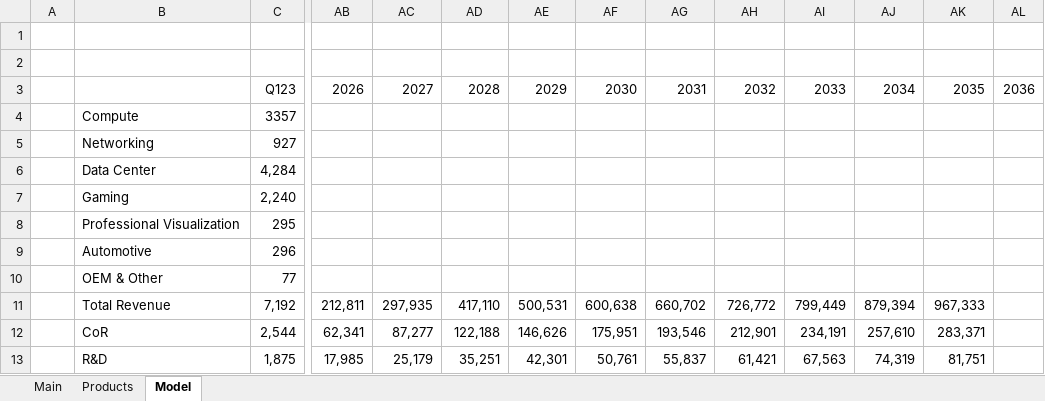
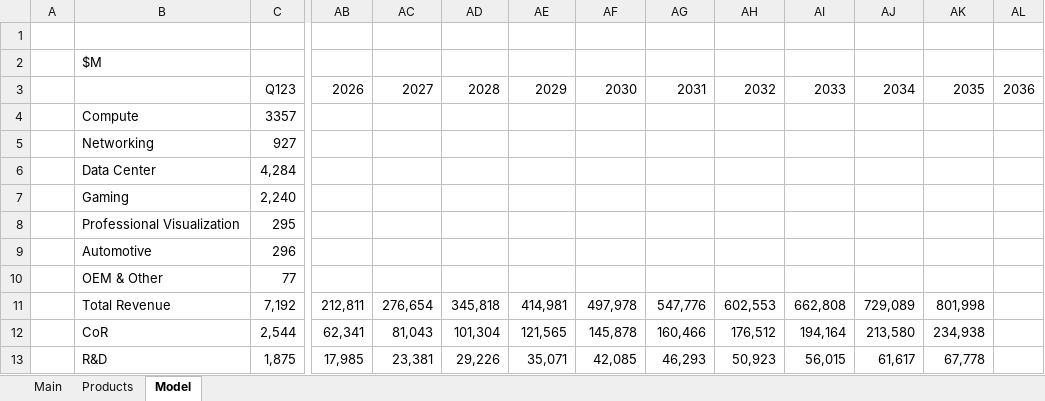
Before and after one commit to jameelbrannon/EQResearch, an Excel workbook: Semiconductor/NVDA.xlsx, sheet Model, drawn as a sheet; only a part is shown, gaps mark what is left out; values as stored, in another font and other column widths than the file's, no borders; charts and pictures not drawn; the diff covers the shown part only; the diff names each change by its address in the sheet, - before the commit and + after, or states it on an @@ line.

```diff
--- a/Semiconductor/NVDA.xlsx (sheet Model)
+++ b/Semiconductor/NVDA.xlsx (sheet Model)
-B2: (empty)
+B2: $M
-AC11: 297,935
+AC11: 276,654
-AD11: 417,110
+AD11: 345,818
-AE11: 500,531
+AE11: 414,981
-AF11: 600,638
+AF11: 497,978
-AG11: 660,702
+AG11: 547,776
-AH11: 726,772
+AH11: 602,553
-AI11: 799,449
+AI11: 662,808
-AJ11: 879,394
+AJ11: 729,089
-AK11: 967,333
+AK11: 801,998
-AC12: 87,277
+AC12: 81,043
-AD12: 122,188
+AD12: 101,304
-AE12: 146,626
+AE12: 121,565
-AF12: 175,951
+AF12: 145,878
-AG12: 193,546
+AG12: 160,466
-AH12: 212,901
+AH12: 176,512
-AI12: 234,191
+AI12: 194,164
-AJ12: 257,610
+AJ12: 213,580
-AK12: 283,371
+AK12: 234,938
-AC13: 25,179
+AC13: 23,381
-AD13: 35,251
+AD13: 29,226
-AE13: 42,301
+AE13: 35,071
-AF13: 50,761
+AF13: 42,085
-AG13: 55,837
+AG13: 46,293
-AH13: 61,421
+AH13: 50,923
-AI13: 67,563
+AI13: 56,015
-AJ13: 74,319
+AJ13: 61,617
-AK13: 81,751
+AK13: 67,778
```
Also changed, not shown: 1 added row, 1 removed row and 50 edited cells elsewhere in this sheet, Semiconductor/RMBS.xlsx, 15 other files.
